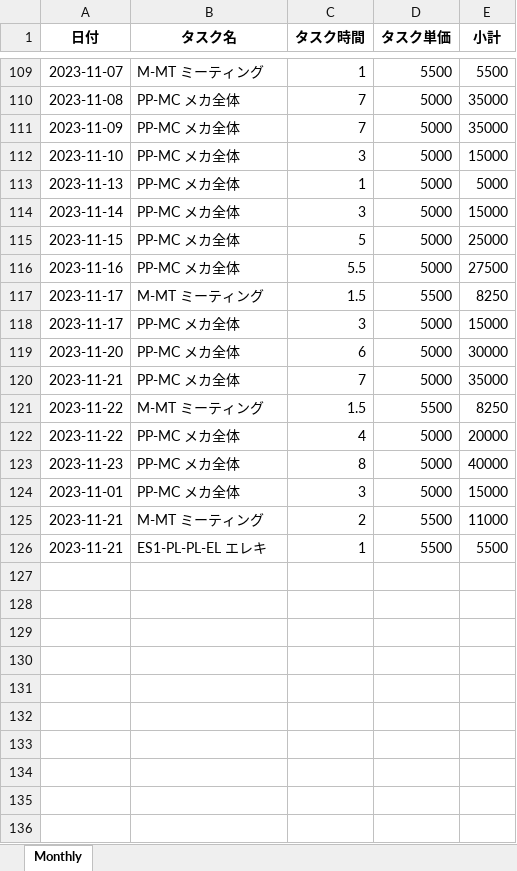
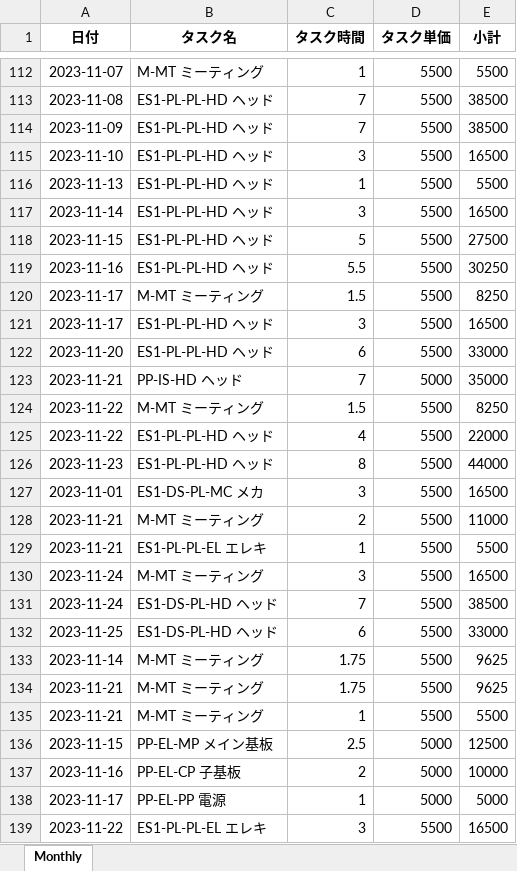
Before and after one commit to fsetp/Wrike, an Excel workbook: monthly.xlsx, sheet Monthly, drawn as a sheet; only a part is shown, gaps mark what is left out; values as stored, in another font and other column widths than the file's, no borders; addresses are those after the commit; the diff covers the shown part only; the diff names each change by its address in the sheet, - before the commit and + after, or states it on an @@ line.

```diff
--- a/monthly.xlsx (sheet Monthly)
+++ b/monthly.xlsx (sheet Monthly)
-B113:B119 (タスク名): PP-MC メカ全体
+B113:B119 (タスク名): ES1-PL-PL-HD ヘッド
-D113:D119 (タスク単価): 5000
+D113:D119 (タスク単価): 5500
-E113:E114 (小計): 35000
+E113:E114 (小計): 38500
-E115 (小計): 15000
+E115 (小計): 16500
-E116 (小計): 5000
+E116 (小計): 5500
-E117 (小計): 15000
+E117 (小計): 16500
-E118 (小計): 25000
+E118 (小計): 27500
-E119 (小計): 27500
+E119 (小計): 30250
-B121:B122 (タスク名): PP-MC メカ全体
+B121:B122 (タスク名): ES1-PL-PL-HD ヘッド
-D121:D122 (タスク単価): 5000
+D121:D122 (タスク単価): 5500
-E121 (小計): 15000
+E121 (小計): 16500
-E122 (小計): 30000
+E122 (小計): 33000
-B123 (タスク名): PP-MC メカ全体
+B123 (タスク名): PP-IS-HD ヘッド
-B125:B126 (タスク名): PP-MC メカ全体
+B125:B126 (タスク名): ES1-PL-PL-HD ヘッド
-D125:D127 (タスク単価): 5000
+D125:D127 (タスク単価): 5500
-E125 (小計): 20000
+E125 (小計): 22000
-E126 (小計): 40000
+E126 (小計): 44000
-B127 (タスク名): PP-MC メカ全体
+B127 (タスク名): ES1-DS-PL-MC メカ
-E127 (小計): 15000
+E127 (小計): 16500
+row 130: 2023-11-24 | M-MT ミーティング | 3 | 5500 | 16500
+row 131: 2023-11-24 | ES1-DS-PL-HD ヘッド | 7 | 5500 | 38500
+row 132: 2023-11-25 | ES1-DS-PL-HD ヘッド | 6 | 5500 | 33000
+row 133: 2023-11-14 | M-MT ミーティング | 1.75 | 5500 | 9625
+row 134: 2023-11-21 | M-MT ミーティング | 1.75 | 5500 | 9625
+row 135: 2023-11-21 | M-MT ミーティング | 1 | 5500 | 5500
+row 136: 2023-11-15 | PP-EL-MP メイン基板 | 2.5 | 5000 | 12500
+row 137: 2023-11-16 | PP-EL-CP 子基板 | 2 | 5000 | 10000
+row 138: 2023-11-17 | PP-EL-PP 電源 | 1 | 5000 | 5000
+row 139: 2023-11-22 | ES1-PL-PL-EL エレキ | 3 | 5500 | 16500
```
Also changed, not shown: 129 added rows and 89 edited cells elsewhere in this sheet, output.xlsx, 6 other files.
